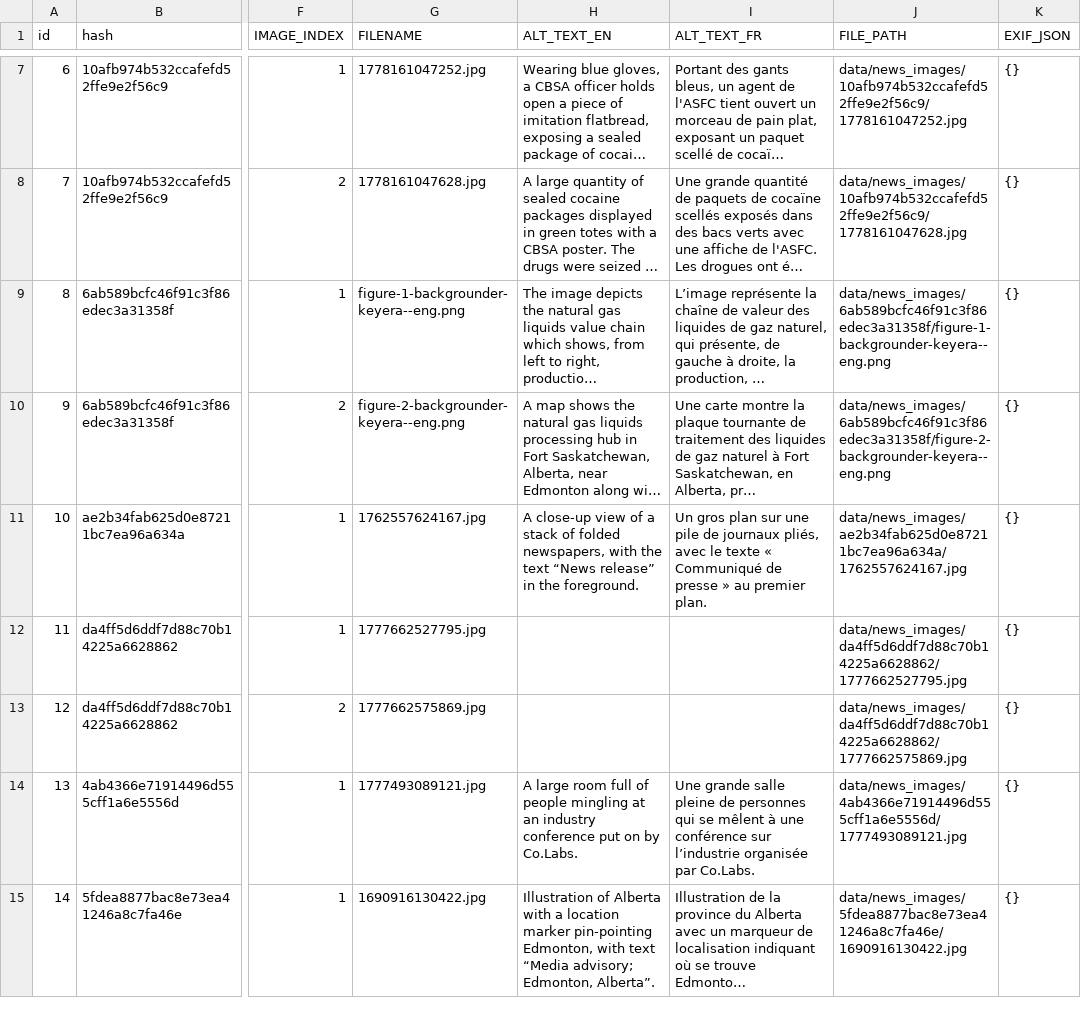
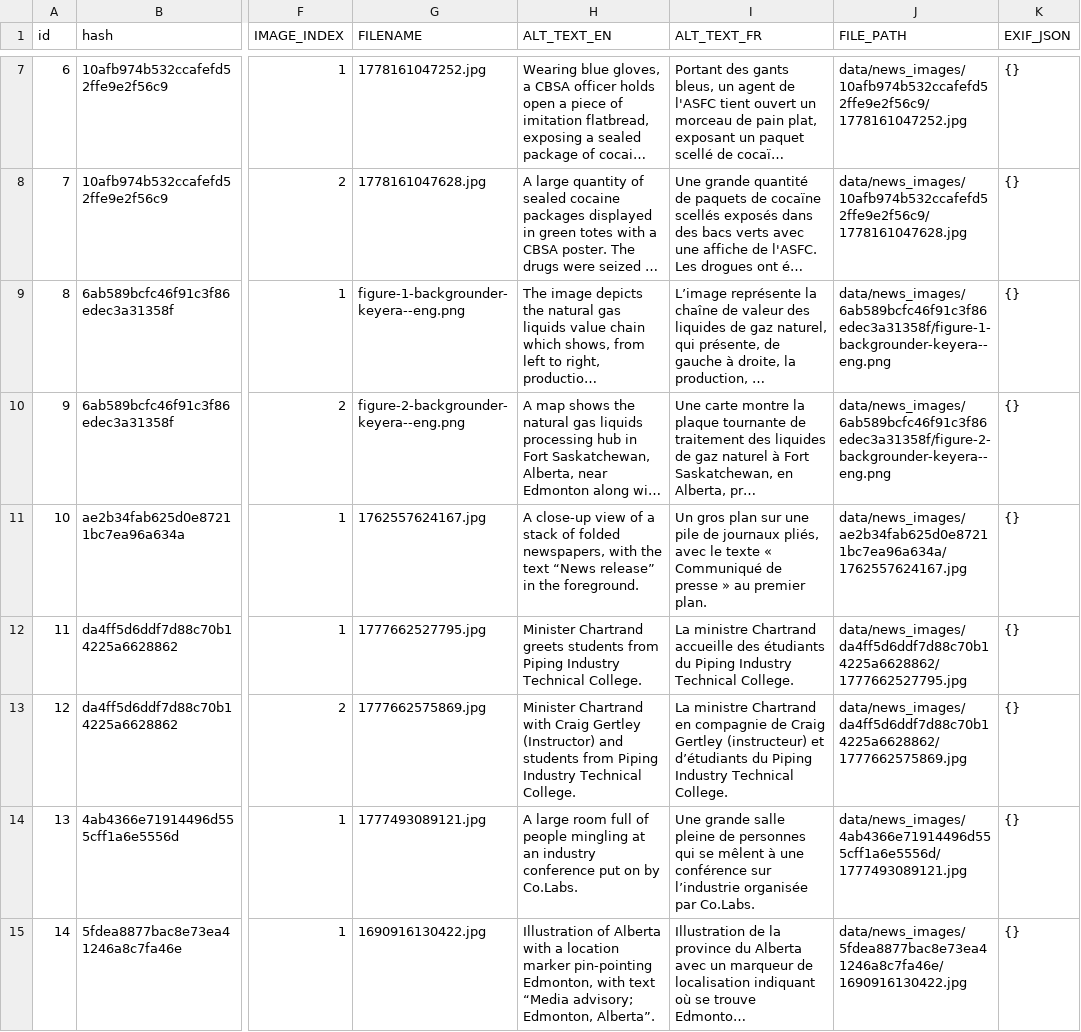
Before and after one commit to PatLittle/GC-News-Nouvelles-GC, a CSV file: combined_news_images.csv, drawn as a sheet; only a part is shown, gaps mark what is left out; long unchanged cells end in …; the diff covers the shown part only; the diff names each change by its address in the sheet, - before the commit and + after, or states it on an @@ line.

```diff
--- a/combined_news_images.csv
+++ b/combined_news_images.csv
-H12 (ALT_TEXT_EN): (empty)
+H12 (ALT_TEXT_EN): Minister Chartrand greets students from Piping Industry Technical College.
-I12 (ALT_TEXT_FR): (empty)
+I12 (ALT_TEXT_FR): La ministre Chartrand accueille des étudiants du Piping Industry Technical College.
-H13 (ALT_TEXT_EN): (empty)
+H13 (ALT_TEXT_EN): Minister Chartrand with Craig Gertley (Instructor) and students from Piping Industry Technical College.
-I13 (ALT_TEXT_FR): (empty)
+I13 (ALT_TEXT_FR): La ministre Chartrand en compagnie de Craig Gertley (instructeur) et d’étudiants du Piping Industry Technical College.
```
Also changed, not shown: 12 edited cells elsewhere in this file, 1 other file.
